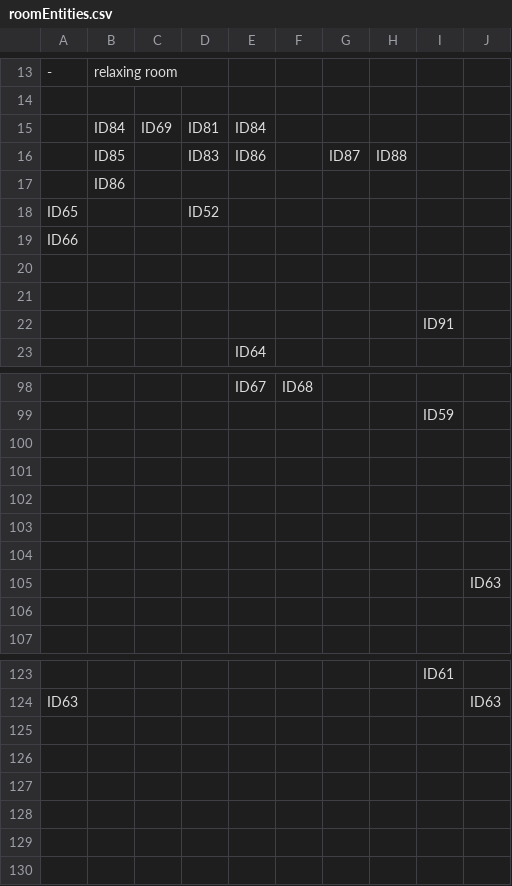
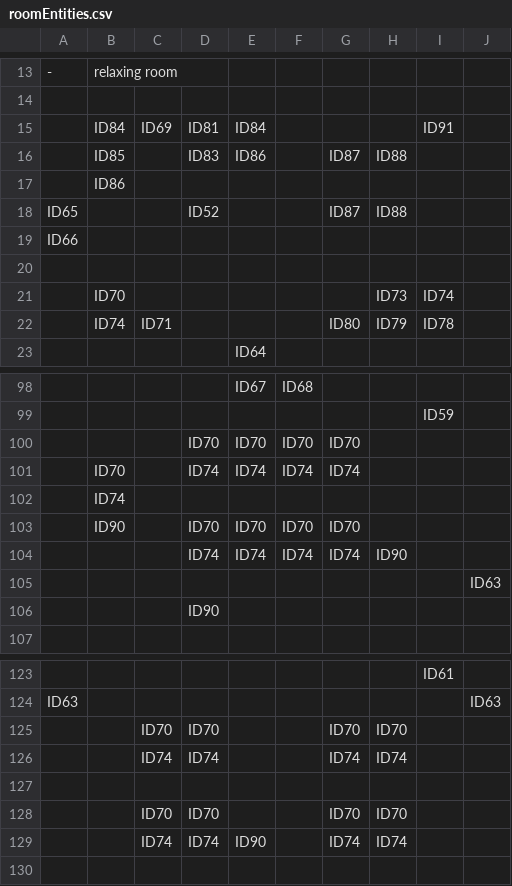
Before and after one commit to SE-ST-1-Grp-7/Zuul, a CSV file: Semesterprojekt/res/presets/roomEntities.csv, drawn as a sheet; only a part is shown, gaps mark what is left out; the diff covers the shown part only.

```diff
--- a/Semesterprojekt/res/presets/roomEntities.csv
+++ b/Semesterprojekt/res/presets/roomEntities.csv
@@ -14,10 +14,10 @@
      ,     ,     ,     ,     ,     ,     ,     ,     ,
-     ,ID84 , ID69, ID81, ID84,     ,     ,     ,     ,
+     ,ID84 , ID69, ID81, ID84,     ,     ,     , ID91,
      ,ID85 ,     , ID83, ID86,     , ID87, ID88,     ,
      ,ID86 ,     ,     ,     ,     ,     ,     ,     ,
- ID65,     ,     , ID52,     ,     ,     ,     ,     ,
+ ID65,     ,     , ID52,     ,     , ID87, ID88,     ,
  ID66,     ,     ,     ,     ,     ,     ,     ,     ,
      ,     ,     ,     ,     ,     ,     ,     ,     ,
-     ,     ,     ,     ,     ,     ,     ,     ,     ,
-     ,     ,     ,     ,     ,     ,     ,     , ID91,
+     , ID70,     ,     ,     ,     ,     , ID73, ID74,
+     , ID74, ID71,     ,     ,     , ID80, ID79, ID78,
      ,     ,     ,     , ID64,     ,     ,     ,     ,
@@ -99,6 +99,6 @@
      ,     ,     ,     ,     ,     ,     ,     , ID59,
-     ,     ,     ,     ,     ,     ,     ,     ,     ,
-     ,     ,     ,     ,     ,     ,     ,     ,     ,
-     ,     ,     ,     ,     ,     ,     ,     ,     ,
-     ,     ,     ,     ,     ,     ,     ,     ,     ,
-     ,     ,     ,     ,     ,     ,     ,     ,     ,
+     ,     ,     , ID70, ID70, ID70, ID70,     ,     ,
+     , ID70,     , ID74, ID74, ID74, ID74,     ,     ,
+     , ID74,     ,     ,     ,     ,     ,     ,     ,
+     , ID90,     , ID70, ID70, ID70, ID70,     ,     ,
+     ,     ,     , ID74, ID74, ID74, ID74, ID90,     ,
@@ -106,2 +106,2 @@
-     ,     ,     ,     ,     ,     ,     ,     ,     ,
+     ,     ,     , ID90,     ,     ,     ,     ,     ,
      ,     ,     ,     ,     ,     ,     ,     ,     ,
@@ -124,7 +124,7 @@
  ID63,     ,     ,     ,     ,     ,     ,     ,     , ID63
+     ,     , ID70, ID70,     ,     , ID70, ID70,     ,
+     ,     , ID74, ID74,     ,     , ID74, ID74,     ,
      ,     ,     ,     ,     ,     ,     ,     ,     ,
-     ,     ,     ,     ,     ,     ,     ,     ,     ,
-     ,     ,     ,     ,     ,     ,     ,     ,     ,
-     ,     ,     ,     ,     ,     ,     ,     ,     ,
-     ,     ,     ,     ,     ,     ,     ,     ,     ,
+     ,     , ID70, ID70,     ,     , ID70, ID70,     ,
+     ,     , ID74, ID74, ID90,     , ID74, ID74,     ,
      ,     ,     ,     ,     ,     ,     ,     ,     ,
```
Also changed, not shown: 7 added rows, 1 removed row and 16 edited cells elsewhere in this file, Semesterprojekt/res/presets/roomTiles.csv, 10 other files.
